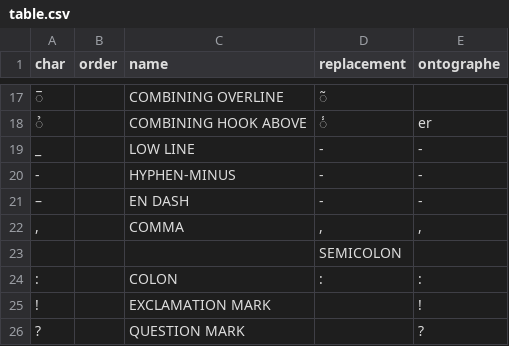
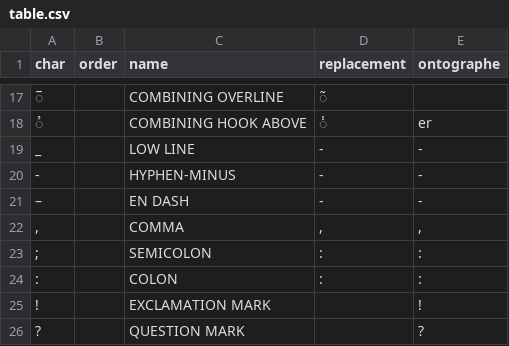
Before and after one commit to HTR-United/cremma-medieval, a CSV file: table.csv, drawn as a sheet; only a part is shown, gaps mark what is left out.

```diff
--- a/table.csv
+++ b/table.csv
@@ -22,3 +22,3 @@ _,,LOW LINE,-,-
 ",",,COMMA,",",","
-,,,SEMICOLON       ,
+;,,SEMICOLON,:,:
 :,,COLON,:,:
```
Also changed, not shown: 2 other files.
